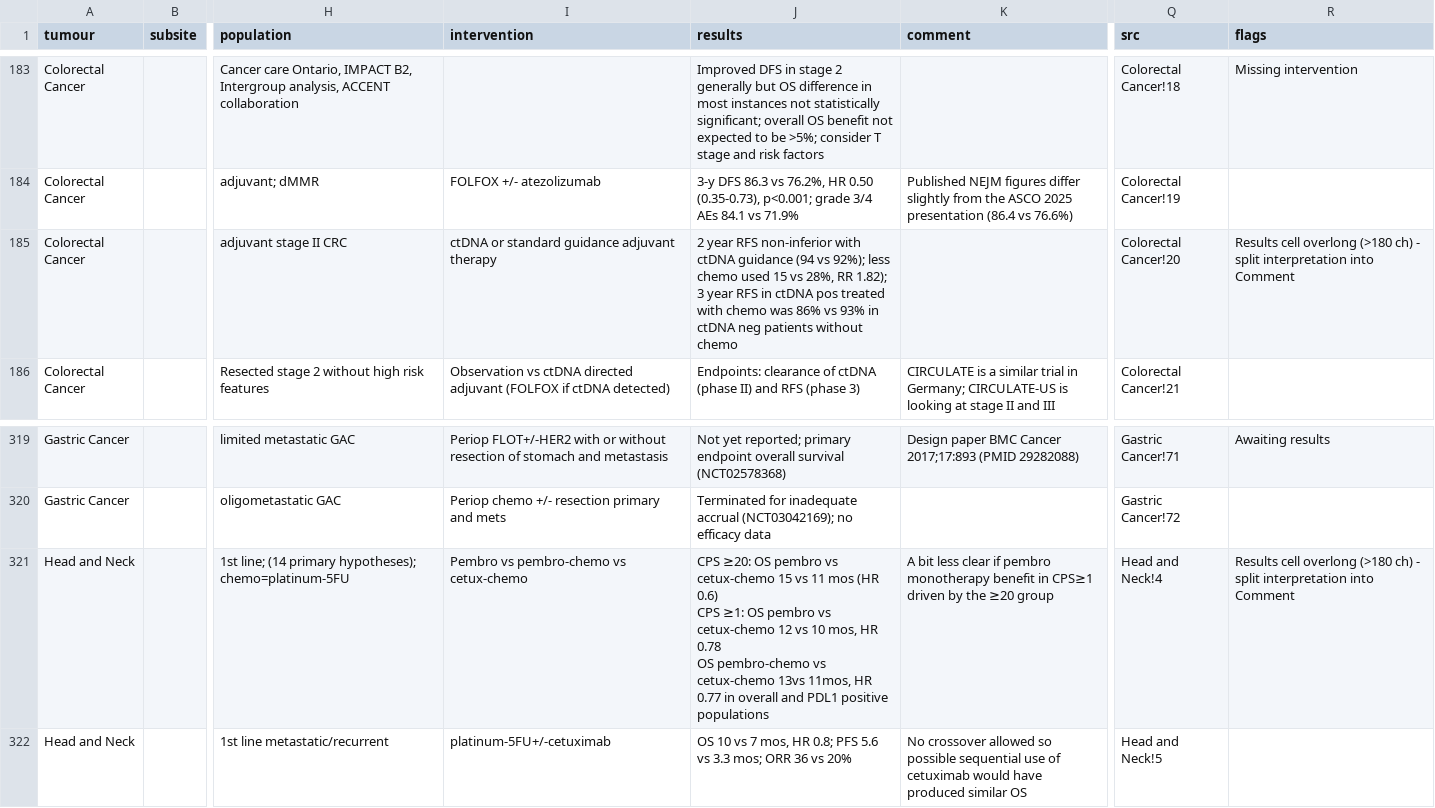
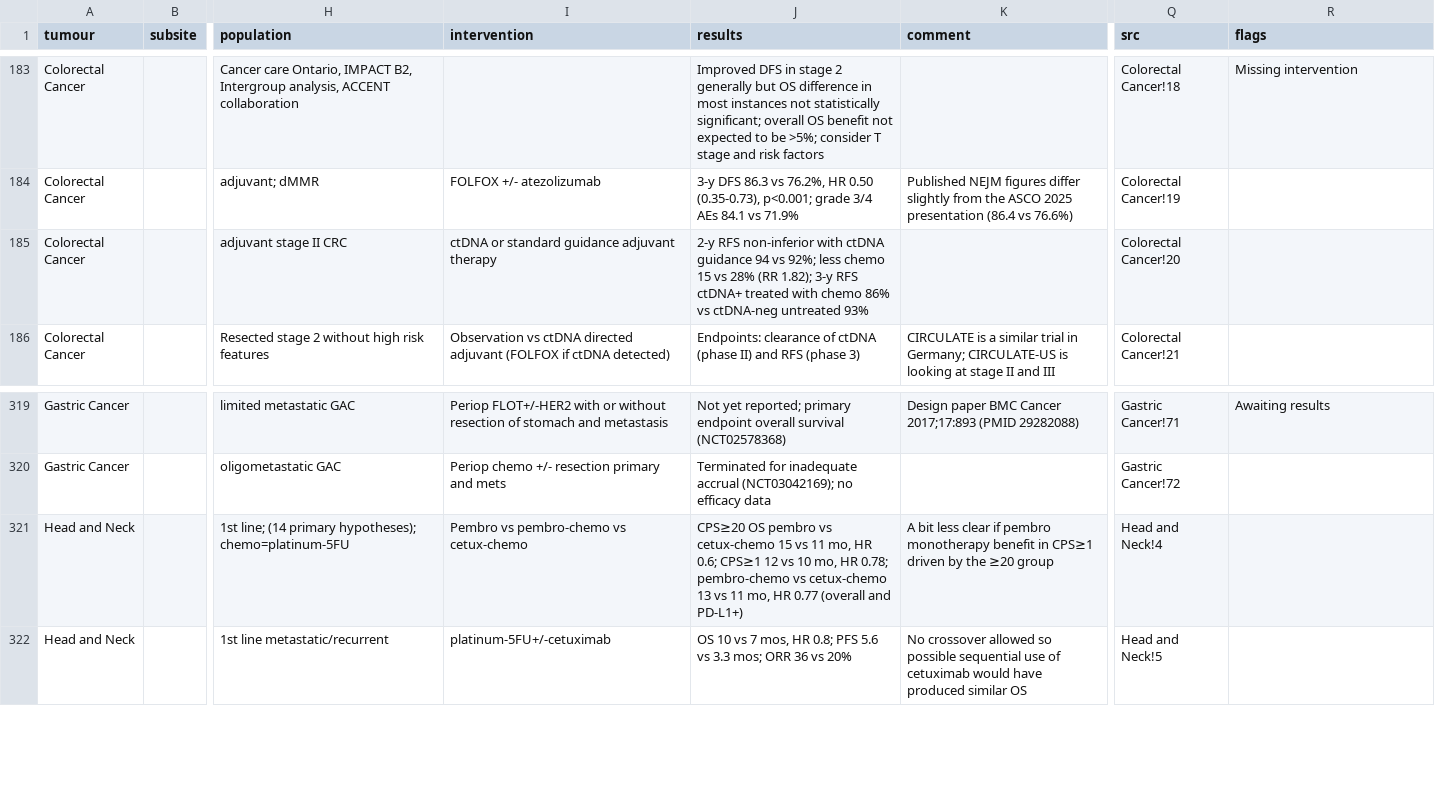
Before and after one commit to david7254672/landmark-trials, a CSV file: data/trials.csv, drawn as a sheet; only a part is shown, gaps mark what is left out; ↵ is a line break in a cell; the diff covers the shown part only; the diff names each change by its address in the sheet, - before the commit and + after, or states it on an @@ line.

```diff
--- a/data/trials.csv
+++ b/data/trials.csv
-J185 (results): 2 year RFS non-inferior with ctDNA guidance (94 vs 92%); less chemo used 15 vs 28%, RR 1.82); ↵ 3 year RFS in ctDNA pos treated with chemo was 86% vs 93% in ctDNA neg patients without chemo
+J185 (results): 2-y RFS non-inferior with ctDNA guidance 94 vs 92%; less chemo 15 vs 28% (RR 1.82); 3-y RFS ctDNA+ treated with chemo 86% vs ctDNA-neg untreated 93%
-R185 (flags): Results cell overlong (>180 ch) - split interpretation into Comment
+R185 (flags): (empty)
-J321 (results): CPS ≥20: OS pembro vs cetux-chemo 15 vs 11 mos (HR 0.6) ↵ CPS ≥1: OS pembro vs cetux-chemo 12 vs 10 mos, HR 0.78 ↵ OS pembro-chemo vs cetux-chemo 13vs 11mos, HR 0.77 in overall and PDL1 positive populations
+J321 (results): CPS≥20 OS pembro vs cetux-chemo 15 vs 11 mo, HR 0.6; CPS≥1 12 vs 10 mo, HR 0.78; pembro-chemo vs cetux-chemo 13 vs 11 mo, HR 0.77 (overall and PD-L1+)
-R321 (flags): Results cell overlong (>180 ch) - split interpretation into Comment
+R321 (flags): (empty)
```
Also changed, not shown: 35 edited cells elsewhere in this file, 1 other file.
